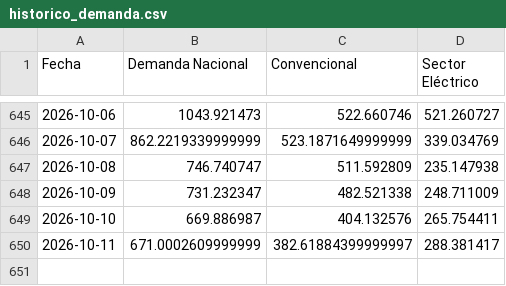
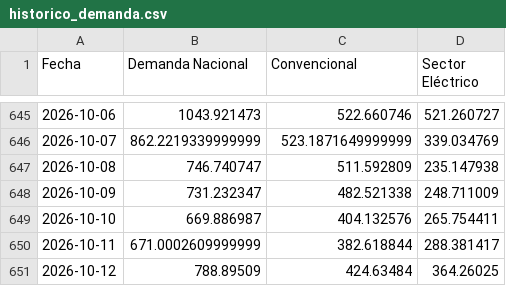
Before and after one commit to javiglejun/EnagasFollowUp, a CSV file: historico_demanda.csv, drawn as a sheet; only a part is shown, gaps mark what is left out.

```diff
--- a/historico_demanda.csv
+++ b/historico_demanda.csv
@@ -649,2 +649,3 @@
 2026-10-10,669.886987,404.132576,265.754411
-2026-10-11,671.0002609999999,382.61884399999997,288.381417
+2026-10-11,671.0002609999999,382.618844,288.381417
+2026-10-12,788.89509,424.63484,364.26025
```
Also changed, not shown: 1 other file.
